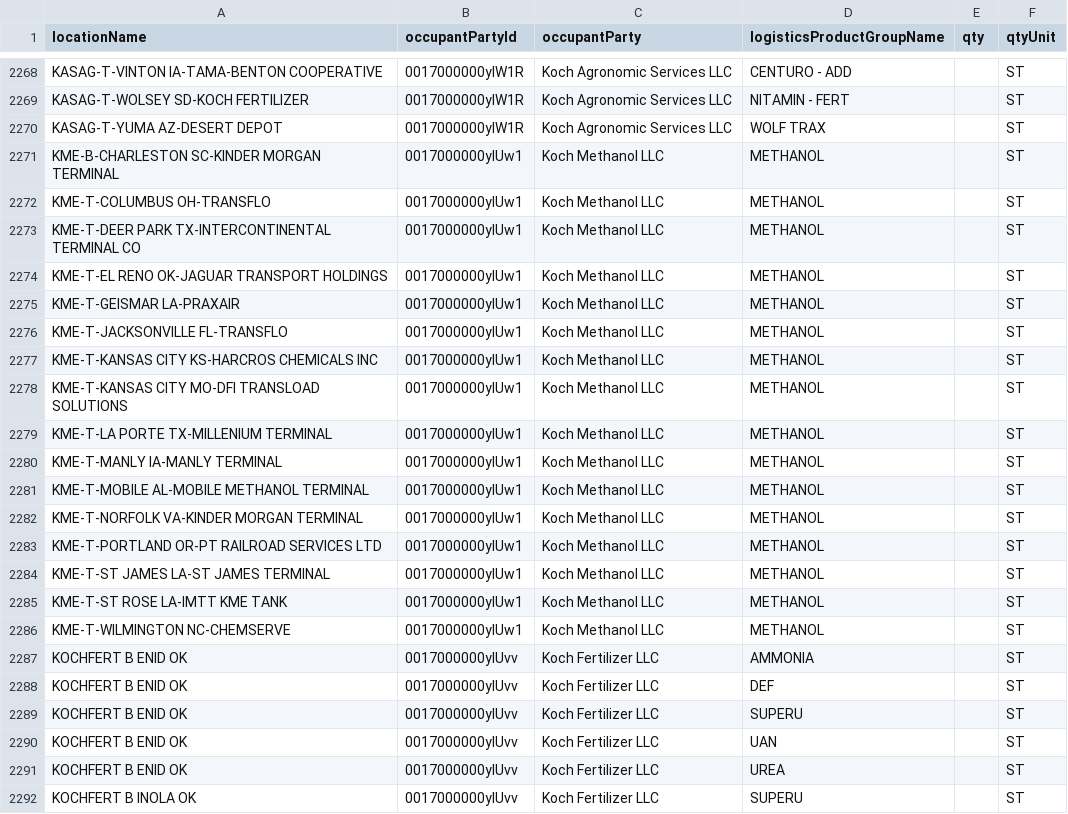
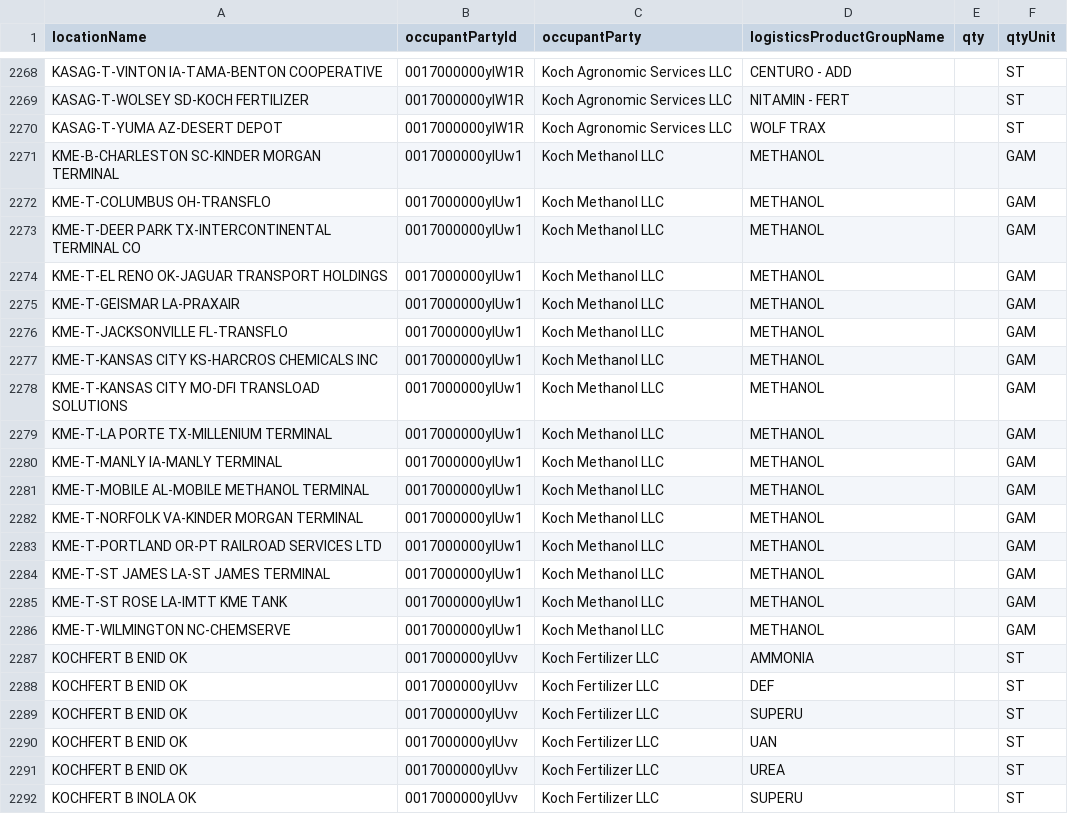
Before and after one commit to GQ16/KAES-Neo4j, a CSV file: Competitive Analysis 3/storage.csv, drawn as a sheet; only a part is shown, gaps mark what is left out.

```diff
--- a/Competitive Analysis 3/storage.csv
+++ b/Competitive Analysis 3/storage.csv
@@ -2270,18 +2270,18 @@ KASAG-T-WOLSEY SD-KOCH FERTILIZER,0017000000yIW1R,Koch Agronomic Services LLC,NI
 KASAG-T-YUMA AZ-DESERT DEPOT,0017000000yIW1R,Koch Agronomic Services LLC,WOLF TRAX,"",ST
-KME-B-CHARLESTON SC-KINDER MORGAN TERMINAL,0017000000yIUw1,Koch Methanol LLC,METHANOL,"",ST
-KME-T-COLUMBUS OH-TRANSFLO,0017000000yIUw1,Koch Methanol LLC,METHANOL,"",ST
-KME-T-DEER PARK TX-INTERCONTINENTAL TERMINAL CO,0017000000yIUw1,Koch Methanol LLC,METHANOL,"",ST
-KME-T-EL RENO OK-JAGUAR TRANSPORT HOLDINGS,0017000000yIUw1,Koch Methanol LLC,METHANOL,"",ST
-KME-T-GEISMAR LA-PRAXAIR,0017000000yIUw1,Koch Methanol LLC,METHANOL,"",ST
-KME-T-JACKSONVILLE FL-TRANSFLO,0017000000yIUw1,Koch Methanol LLC,METHANOL,"",ST
-KME-T-KANSAS CITY KS-HARCROS CHEMICALS INC,0017000000yIUw1,Koch Methanol LLC,METHANOL,"",ST
-KME-T-KANSAS CITY MO-DFI TRANSLOAD SOLUTIONS,0017000000yIUw1,Koch Methanol LLC,METHANOL,"",ST
-KME-T-LA PORTE TX-MILLENIUM TERMINAL,0017000000yIUw1,Koch Methanol LLC,METHANOL,"",ST
-KME-T-MANLY IA-MANLY TERMINAL,0017000000yIUw1,Koch Methanol LLC,METHANOL,"",ST
-KME-T-MOBILE AL-MOBILE METHANOL TERMINAL,0017000000yIUw1,Koch Methanol LLC,METHANOL,"",ST
-KME-T-NORFOLK VA-KINDER MORGAN TERMINAL,0017000000yIUw1,Koch Methanol LLC,METHANOL,"",ST
-KME-T-PORTLAND OR-PT RAILROAD SERVICES LTD,0017000000yIUw1,Koch Methanol LLC,METHANOL,"",ST
-KME-T-ST JAMES LA-ST JAMES TERMINAL,0017000000yIUw1,Koch Methanol LLC,METHANOL,"",ST
-KME-T-ST ROSE LA-IMTT KME TANK,0017000000yIUw1,Koch Methanol LLC,METHANOL,"",ST
-KME-T-WILMINGTON NC-CHEMSERVE,0017000000yIUw1,Koch Methanol LLC,METHANOL,"",ST
+KME-B-CHARLESTON SC-KINDER MORGAN TERMINAL,0017000000yIUw1,Koch Methanol LLC,METHANOL,"",GAM
+KME-T-COLUMBUS OH-TRANSFLO,0017000000yIUw1,Koch Methanol LLC,METHANOL,"",GAM
+KME-T-DEER PARK TX-INTERCONTINENTAL TERMINAL CO,0017000000yIUw1,Koch Methanol LLC,METHANOL,"",GAM
+KME-T-EL RENO OK-JAGUAR TRANSPORT HOLDINGS,0017000000yIUw1,Koch Methanol LLC,METHANOL,"",GAM
+KME-T-GEISMAR LA-PRAXAIR,0017000000yIUw1,Koch Methanol LLC,METHANOL,"",GAM
+KME-T-JACKSONVILLE FL-TRANSFLO,0017000000yIUw1,Koch Methanol LLC,METHANOL,"",GAM
+KME-T-KANSAS CITY KS-HARCROS CHEMICALS INC,0017000000yIUw1,Koch Methanol LLC,METHANOL,"",GAM
+KME-T-KANSAS CITY MO-DFI TRANSLOAD SOLUTIONS,0017000000yIUw1,Koch Methanol LLC,METHANOL,"",GAM
+KME-T-LA PORTE TX-MILLENIUM TERMINAL,0017000000yIUw1,Koch Methanol LLC,METHANOL,"",GAM
+KME-T-MANLY IA-MANLY TERMINAL,0017000000yIUw1,Koch Methanol LLC,METHANOL,"",GAM
+KME-T-MOBILE AL-MOBILE METHANOL TERMINAL,0017000000yIUw1,Koch Methanol LLC,METHANOL,"",GAM
+KME-T-NORFOLK VA-KINDER MORGAN TERMINAL,0017000000yIUw1,Koch Methanol LLC,METHANOL,"",GAM
+KME-T-PORTLAND OR-PT RAILROAD SERVICES LTD,0017000000yIUw1,Koch Methanol LLC,METHANOL,"",GAM
+KME-T-ST JAMES LA-ST JAMES TERMINAL,0017000000yIUw1,Koch Methanol LLC,METHANOL,"",GAM
+KME-T-ST ROSE LA-IMTT KME TANK,0017000000yIUw1,Koch Methanol LLC,METHANOL,"",GAM
+KME-T-WILMINGTON NC-CHEMSERVE,0017000000yIUw1,Koch Methanol LLC,METHANOL,"",GAM
 KOCHFERT B ENID OK,0017000000yIUvv,Koch Fertilizer LLC,AMMONIA,"",ST
```
Also changed, not shown: Competitive Analysis 3/locations.csv, Competitive Analysis 3/occupants.csv.
